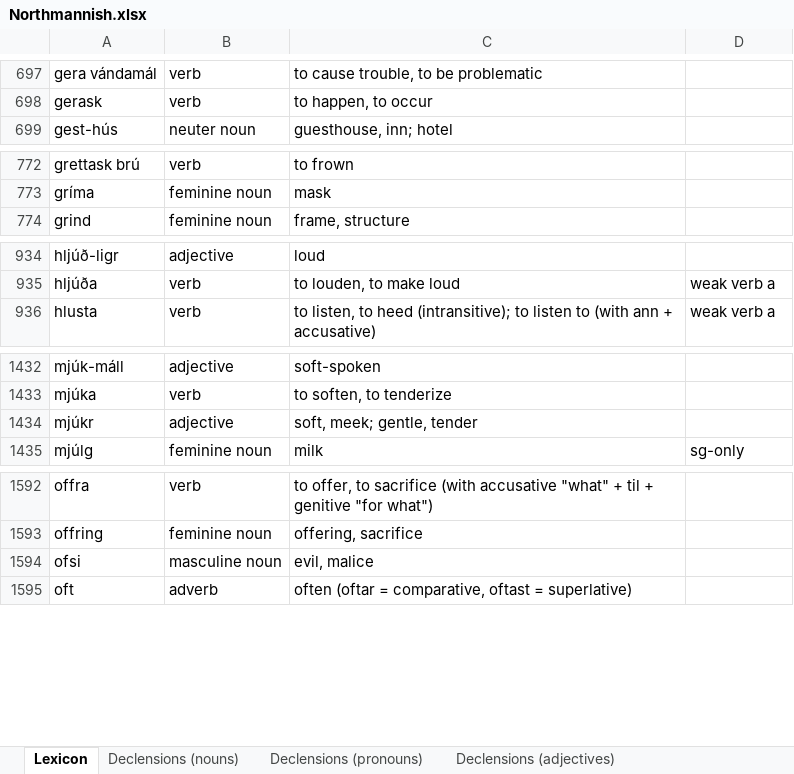
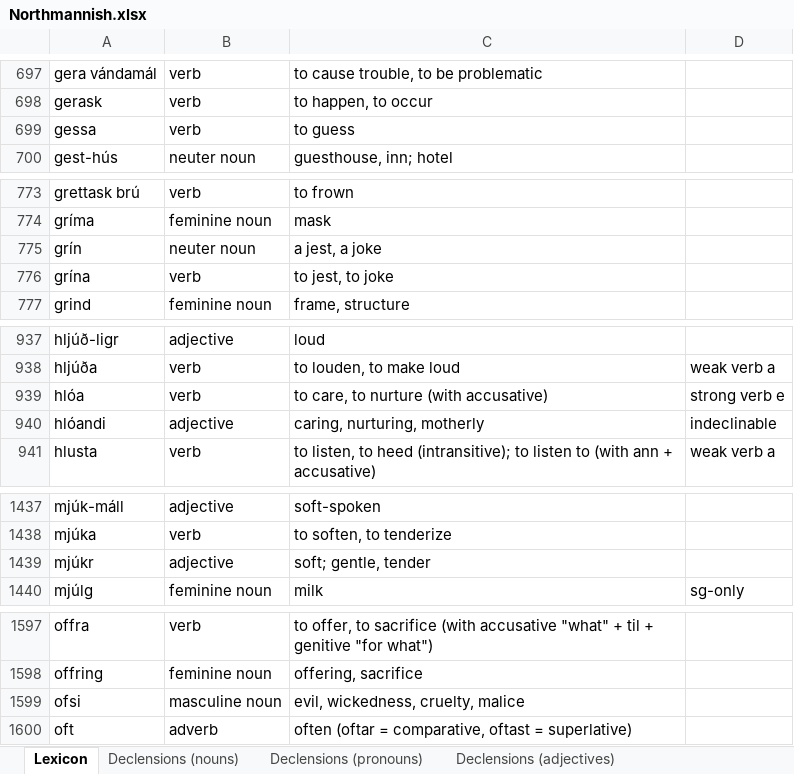
Before and after one commit to Oneo64/Aldraheimr2ndEdition, an Excel workbook: Literature/Languages/Northmannish.xlsx, sheet Lexicon, drawn as a sheet; only a part is shown, gaps mark what is left out; values as stored, in another font and other column widths than the file's, no borders; charts and pictures and table styles not drawn; addresses are those after the commit; the diff covers the shown part only; the diff names each change by its address in the sheet, - before the commit and + after, or states it on an @@ line.

Commit message:
Update Northmannish.xlsx

```diff
--- a/Literature/Languages/Northmannish.xlsx (sheet Lexicon)
+++ b/Literature/Languages/Northmannish.xlsx (sheet Lexicon)
+row 699: gessa | verb | to guess
+row 775: grín | neuter noun | a jest, a joke
+row 776: grína | verb | to jest, to joke
+row 939: hlóa | verb | to care, to nurture (with accusative) | strong verb e
+row 940: hlóandi | adjective | caring, nurturing, motherly | indeclinable
-C1439: soft, meek; gentle, tender
+C1439: soft; gentle, tender
-C1599: evil, malice
+C1599: evil, wickedness, cruelty, malice
```
Also changed, not shown: 1 edited cell elsewhere in this sheet.
